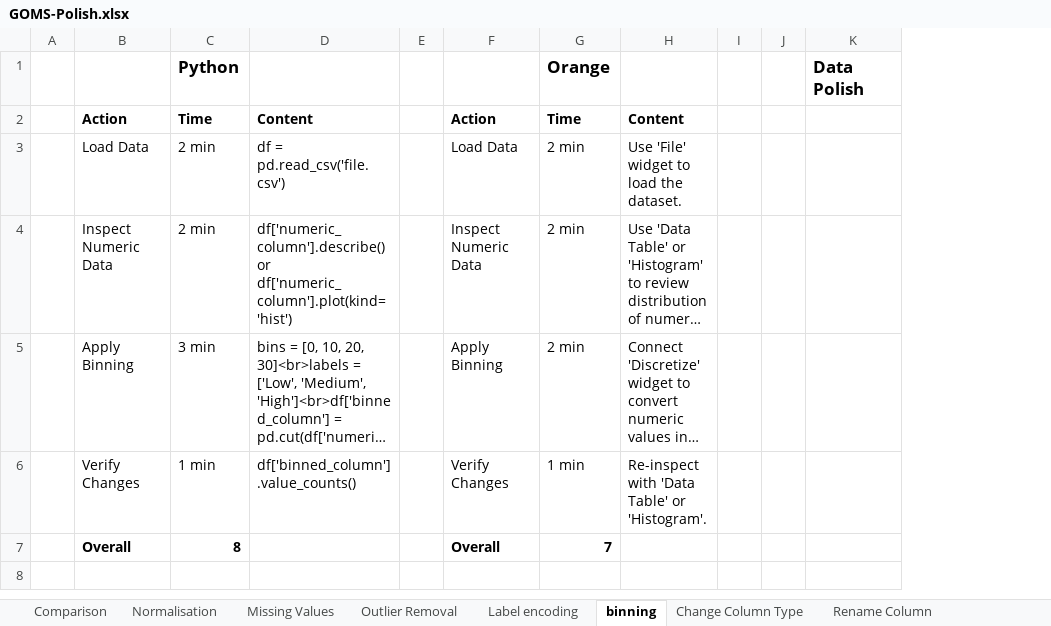
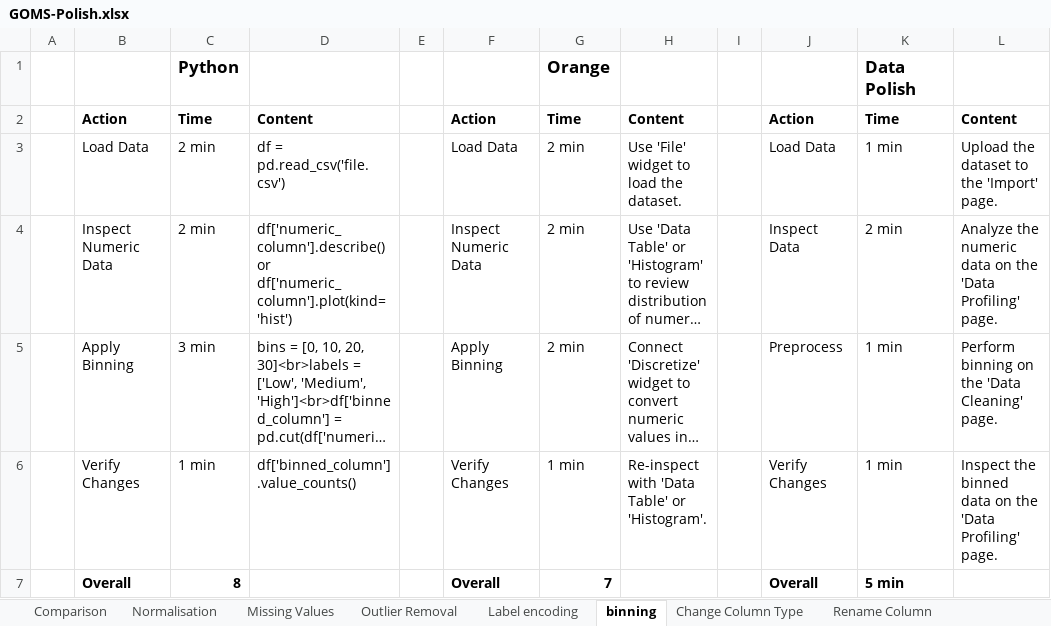
Before and after one commit to SeanMcCrossanTUD/TUD-Group-Project, an Excel workbook: Project supporting Artifacts/Evaluation/GOMS-Polish.xlsx, sheet binning, drawn as a sheet; long unchanged cells end in …; values as stored, in another font and other column widths than the file's, no borders; removed rows and columns are numbered as before the commit, all else as after; the diff names each change by its address in the sheet, - before the commit and + after, or states it on an @@ line.

Commit message:
Added Binning

```diff
--- a/Project supporting Artifacts/Evaluation/GOMS-Polish.xlsx (sheet binning)
+++ b/Project supporting Artifacts/Evaluation/GOMS-Polish.xlsx (sheet binning)
-column J, empty
+column J, rows 2-7: Action | Load Data | Inspect Data | Preprocess | Verify Changes | Overall
+column L, rows 2-6: Content | Upload the dataset to the 'Import' page. | Analyze the numeric data on the 'Data Profiling' page. | Perform binning on the 'Data Cleaning' page. | Inspect the binned data on the 'Data Profiling' page.
-K2: (empty)
+K2: Time
-K3: (empty)
+K3: 1 min
-K4: (empty)
+K4: 2 min
-K5:K6: (empty)
+K5:K6: 1 min
-K7: (empty)
+K7: 5 min
```
